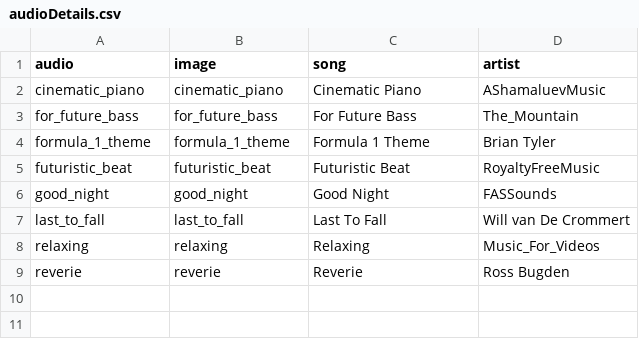
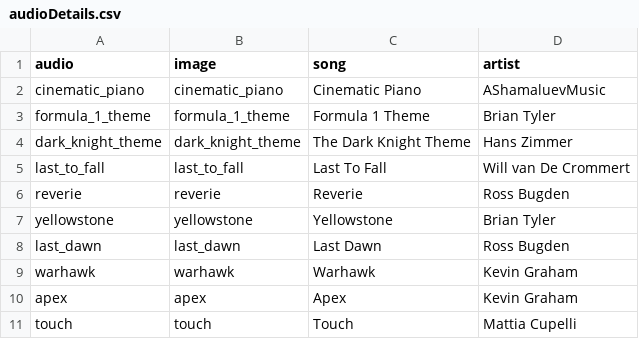
Before and after one commit to aadium/audio-player, a CSV file: audioDetails.csv, drawn as a sheet; removed rows and columns are numbered as before the commit, all else as after; the diff names each change by its address in the sheet, - before the commit and + after, or states it on an @@ line.

Commit message:
added songs, removed stock audio

```diff
--- a/audioDetails.csv
+++ b/audioDetails.csv
-row 3: for_future_bass | for_future_bass | For Future Bass | The_Mountain
-row 5: futuristic_beat | futuristic_beat | Futuristic Beat | RoyaltyFreeMusic
-row 6: good_night | good_night | Good Night | FASSounds
+row 4: dark_knight_theme | dark_knight_theme | The Dark Knight Theme | Hans Zimmer
-row 8: relaxing | relaxing | Relaxing | Music_For_Videos
+row 7: yellowstone | yellowstone | Yellowstone | Brian Tyler
+row 8: last_dawn | last_dawn | Last Dawn | Ross Bugden
+row 9: warhawk | warhawk | Warhawk | Kevin Graham
+row 10: apex | apex | Apex | Kevin Graham
+row 11: touch | touch | Touch | Mattia Cupelli
```
Also changed, not shown: 11 other files.
